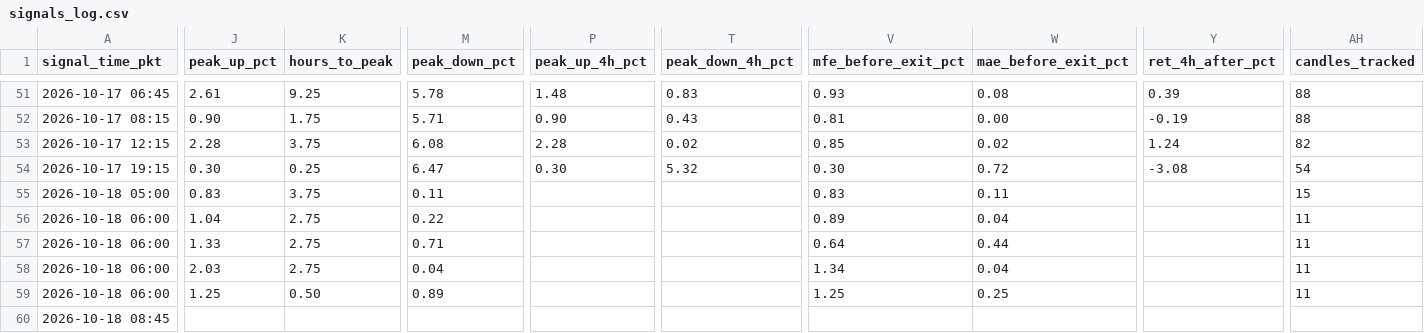
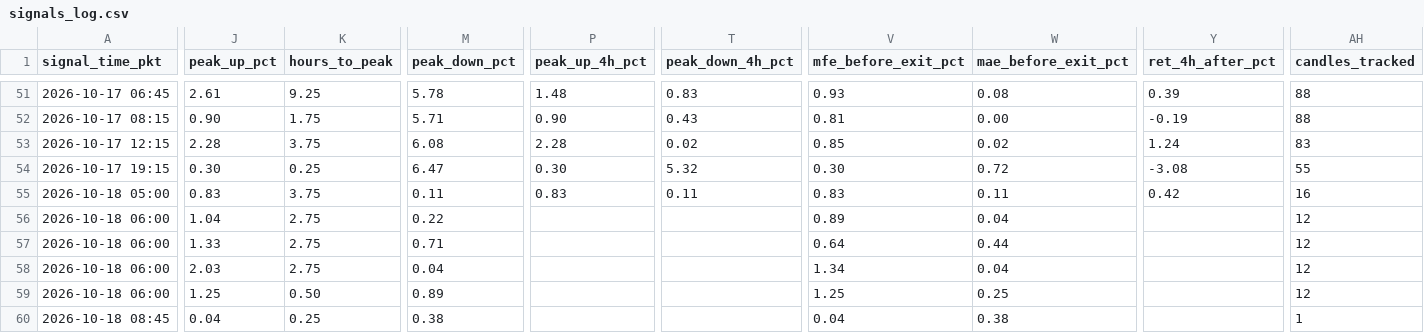
Before and after one commit to yasirhabib01399/bitget-scanner, a CSV file: signals_log.csv, drawn as a sheet; only a part is shown, gaps mark what is left out; the diff covers the shown part only; the diff names each change by its address in the sheet, - before the commit and + after, or states it on an @@ line.

Commit message:
Update signals_log.csv [skip ci]

```diff
--- a/signals_log.csv
+++ b/signals_log.csv
-AH53 (candles_tracked): 82
+AH53 (candles_tracked): 83
-AH54 (candles_tracked): 54
+AH54 (candles_tracked): 55
-P55 (peak_up_4h_pct): (empty)
+P55 (peak_up_4h_pct): 0.83
-T55 (peak_down_4h_pct): (empty)
+T55 (peak_down_4h_pct): 0.11
-Y55 (ret_4h_after_pct): (empty)
+Y55 (ret_4h_after_pct): 0.42
-AH55 (candles_tracked): 15
+AH55 (candles_tracked): 16
-AH56:AH59 (candles_tracked): 11
+AH56:AH59 (candles_tracked): 12
-J60 (peak_up_pct): (empty)
+J60 (peak_up_pct): 0.04
-K60 (hours_to_peak): (empty)
+K60 (hours_to_peak): 0.25
-M60 (peak_down_pct): (empty)
+M60 (peak_down_pct): 0.38
-V60 (mfe_before_exit_pct): (empty)
+V60 (mfe_before_exit_pct): 0.04
-W60 (mae_before_exit_pct): (empty)
+W60 (mae_before_exit_pct): 0.38
-AH60 (candles_tracked): (empty)
+AH60 (candles_tracked): 1
```
Also changed, not shown: 1 edited cell elsewhere in this file.
